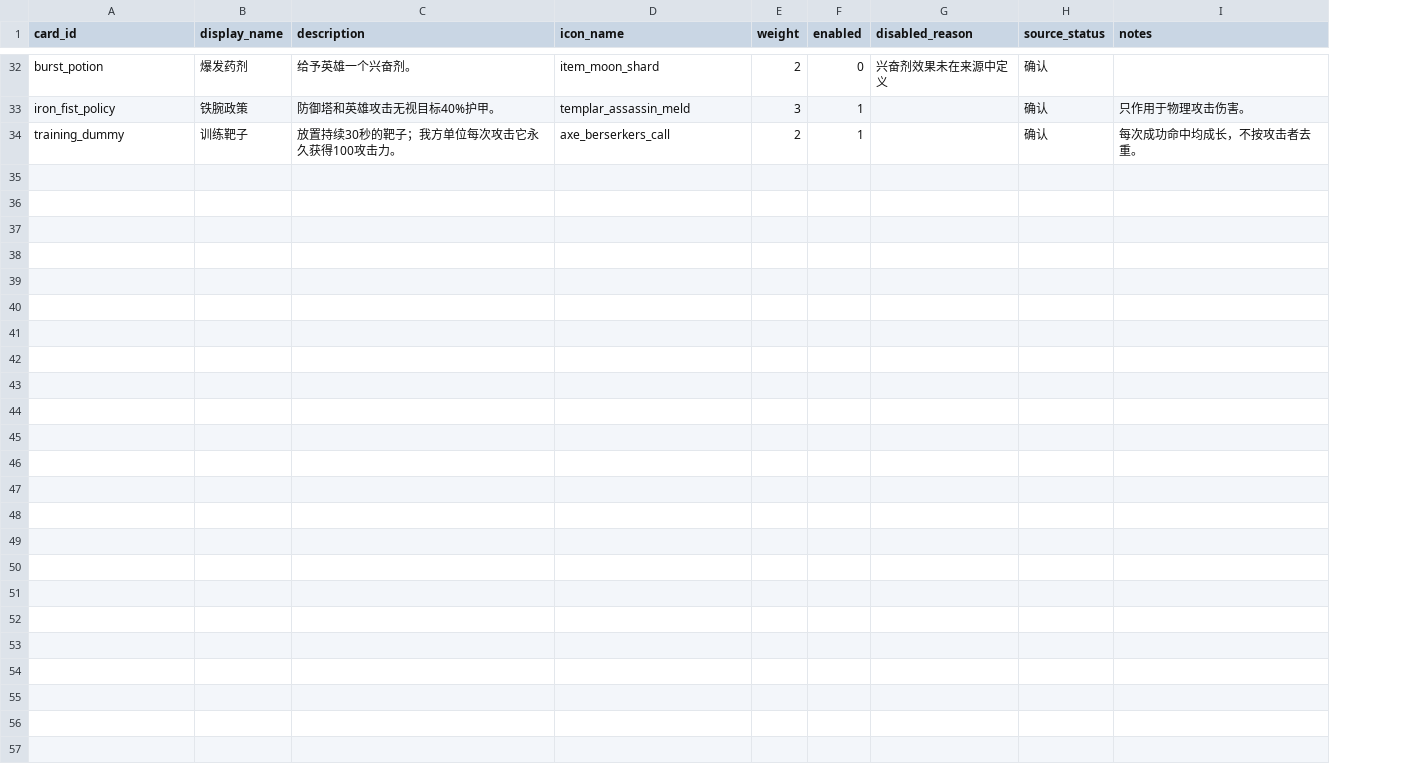
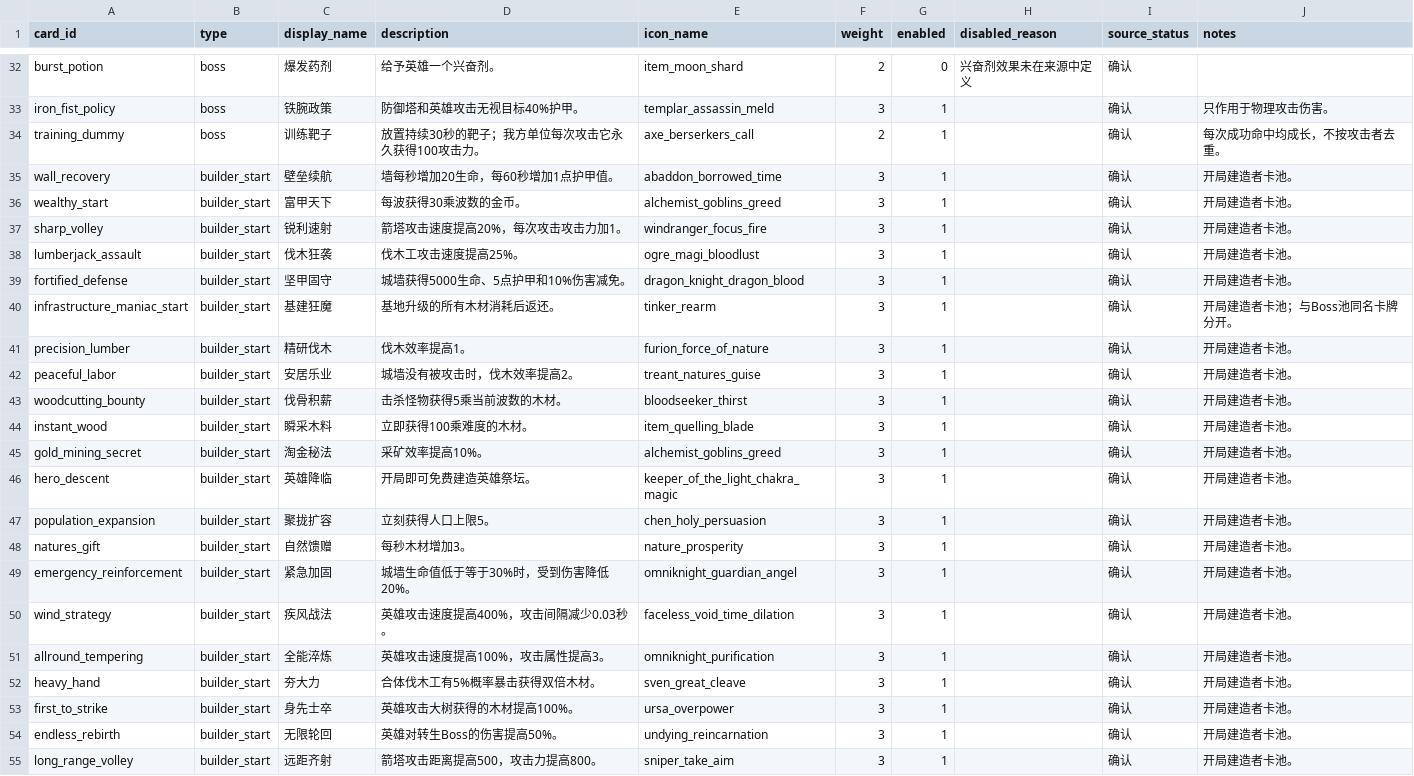
Before and after one commit to MouOwO/Survival, a CSV file: data/csv/肉鸽奖励系统/rogue_reward_cards.csv, drawn as a sheet; only a part is shown, gaps mark what is left out; the diff names each change by its address in the sheet, - before the commit and + after, or states it on an @@ line.

```diff
--- a/data/csv/肉鸽奖励系统/rogue_reward_cards.csv
+++ b/data/csv/肉鸽奖励系统/rogue_reward_cards.csv
+column B (type), rows 32-34: all boss
+row 35: wall_recovery | builder_start | 壁垒续航 | 墙每秒增加20生命，每60秒增加1点护甲值。 | abaddon_borrowed_time | 3 | 1 |  | 确认 | 开局建造者卡池。
+row 36: wealthy_start | builder_start | 富甲天下 | 每波获得30乘波数的金币。 | alchemist_goblins_greed | 3 | 1 |  | 确认 | 开局建造者卡池。
+row 37: sharp_volley | builder_start | 锐利速射 | 箭塔攻击速度提高20%，每次攻击攻击力加1。 | windranger_focus_fire | 3 | 1 |  | 确认 | 开局建造者卡池。
+row 38: lumberjack_assault | builder_start | 伐木狂袭 | 伐木工攻击速度提高25%。 | ogre_magi_bloodlust | 3 | 1 |  | 确认 | 开局建造者卡池。
+row 39: fortified_defense | builder_start | 坚甲固守 | 城墙获得5000生命、5点护甲和10%伤害减免。 | dragon_knight_dragon_blood | 3 | 1 |  | 确认 | 开局建造者卡池。
+row 40: infrastructure_maniac_start | builder_start | 基建狂魔 | 基地升级的所有木材消耗后返还。 | tinker_rearm | 3 | 1 |  | 确认 | 开局建造者卡池；与Boss池同名卡牌分开。
+row 41: precision_lumber | builder_start | 精研伐木 | 伐木效率提高1。 | furion_force_of_nature | 3 | 1 |  | 确认 | 开局建造者卡池。
+row 42: peaceful_labor | builder_start | 安居乐业 | 城墙没有被攻击时，伐木效率提高2。 | treant_natures_guise | 3 | 1 |  | 确认 | 开局建造者卡池。
+row 43: woodcutting_bounty | builder_start | 伐骨积薪 | 击杀怪物获得5乘当前波数的木材。 | bloodseeker_thirst | 3 | 1 |  | 确认 | 开局建造者卡池。
+row 44: instant_wood | builder_start | 瞬采木料 | 立即获得100乘难度的木材。 | item_quelling_blade | 3 | 1 |  | 确认 | 开局建造者卡池。
+row 45: gold_mining_secret | builder_start | 淘金秘法 | 采矿效率提高10%。 | alchemist_goblins_greed | 3 | 1 |  | 确认 | 开局建造者卡池。
+row 46: hero_descent | builder_start | 英雄降临 | 开局即可免费建造英雄祭坛。 | keeper_of_the_light_chakra_magic | 3 | 1 |  | 确认 | 开局建造者卡池。
+row 47: population_expansion | builder_start | 聚拢扩容 | 立刻获得人口上限5。 | chen_holy_persuasion | 3 | 1 |  | 确认 | 开局建造者卡池。
+row 48: natures_gift | builder_start | 自然馈赠 | 每秒木材增加3。 | nature_prosperity | 3 | 1 |  | 确认 | 开局建造者卡池。
+row 49: emergency_reinforcement | builder_start | 紧急加固 | 城墙生命值低于等于30%时，受到伤害降低20%。 | omniknight_guardian_angel | 3 | 1 |  | 确认 | 开局建造者卡池。
+row 50: wind_strategy | builder_start | 疾风战法 | 英雄攻击速度提高400%，攻击间隔减少0.03秒。 | faceless_void_time_dilation | 3 | 1 |  | 确认 | 开局建造者卡池。
+row 51: allround_tempering | builder_start | 全能淬炼 | 英雄攻击速度提高100%，攻击属性提高3。 | omniknight_purification | 3 | 1 |  | 确认 | 开局建造者卡池。
+row 52: heavy_hand | builder_start | 夯大力 | 合体伐木工有5%概率暴击获得双倍木材。 | sven_great_cleave | 3 | 1 |  | 确认 | 开局建造者卡池。
+row 53: first_to_strike | builder_start | 身先士卒 | 英雄攻击大树获得的木材提高100%。 | ursa_overpower | 3 | 1 |  | 确认 | 开局建造者卡池。
+row 54: endless_rebirth | builder_start | 无限轮回 | 英雄对转生Boss的伤害提高50%。 | undying_reincarnation | 3 | 1 |  | 确认 | 开局建造者卡池。
+row 55: long_range_volley | builder_start | 远距齐射 | 箭塔攻击距离提高500，攻击力提高800。 | sniper_take_aim | 3 | 1 |  | 确认 | 开局建造者卡池。
```
Also changed, not shown: data/csv/公共规则/enums.csv, data/csv/肉鸽奖励系统/rogue_reward_effect_lifecycle.csv, 49 other files.
